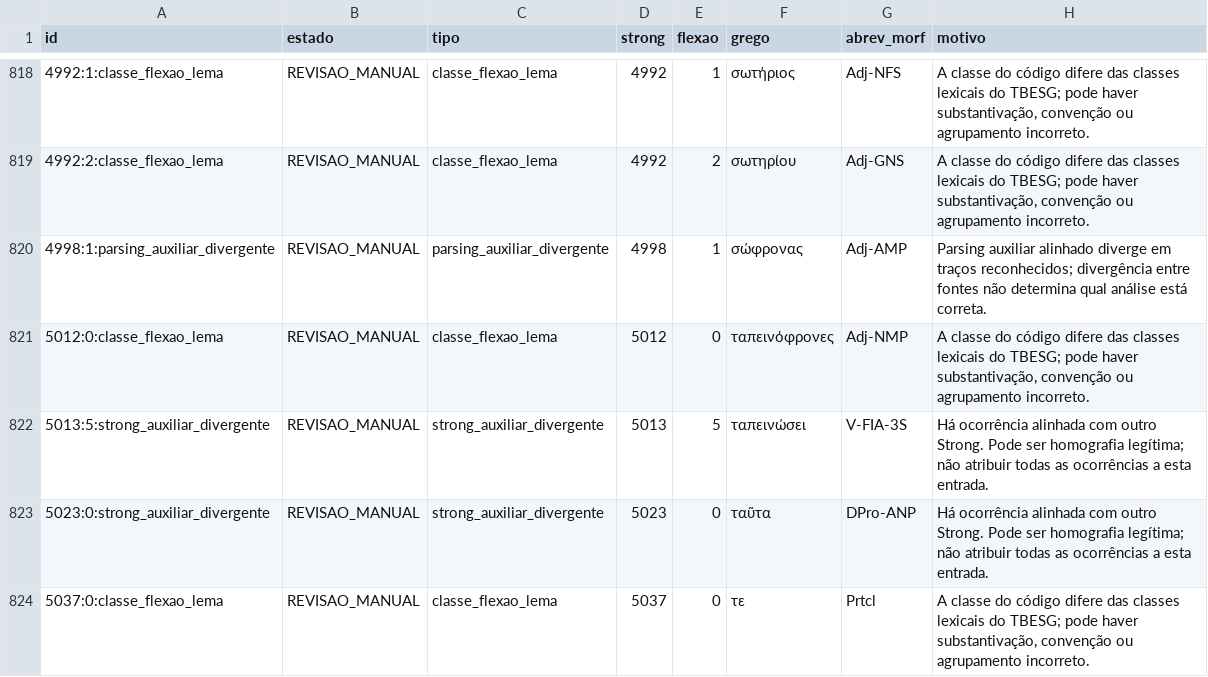
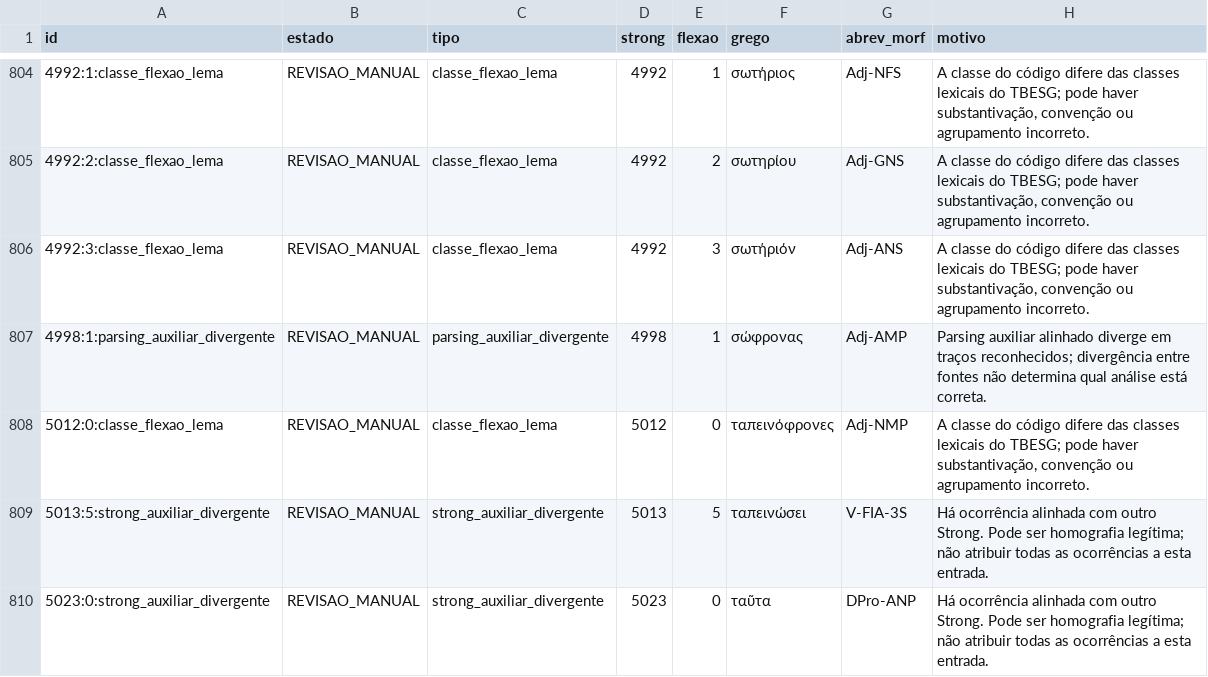
Before and after one commit to jmo-jr/bereia, a CSV file: reports/audit/morfologia/pendencias.csv, drawn as a sheet; only a part is shown, gaps mark what is left out; the shorter side is filled out with more unchanged rows; the diff covers the shown part only; the diff names each change by its address in the sheet, - before the commit and + after, or states it on an @@ line.

```diff
--- a/reports/audit/morfologia/pendencias.csv
+++ b/reports/audit/morfologia/pendencias.csv
+row 806: 4992:3:classe_flexao_lema | REVISAO_MANUAL | classe_flexao_lema | 4992 | 3 | σωτήριόν | Adj-ANS | A classe do código difere das classes lexicais do TBESG; pode haver substantivação, convenção ou agrupamento incorreto.
```
Also changed, not shown: 3 added rows and 19 removed rows elsewhere in this file, 36 other files.
